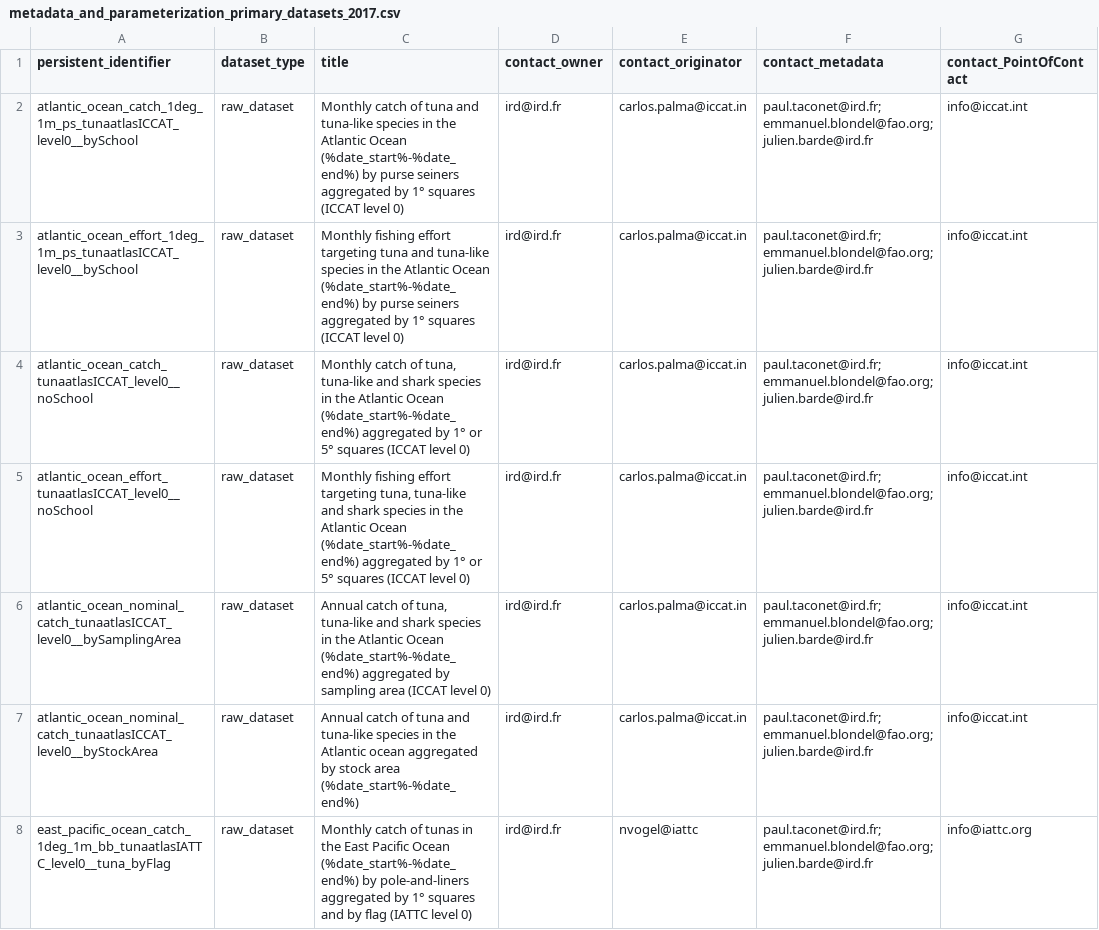
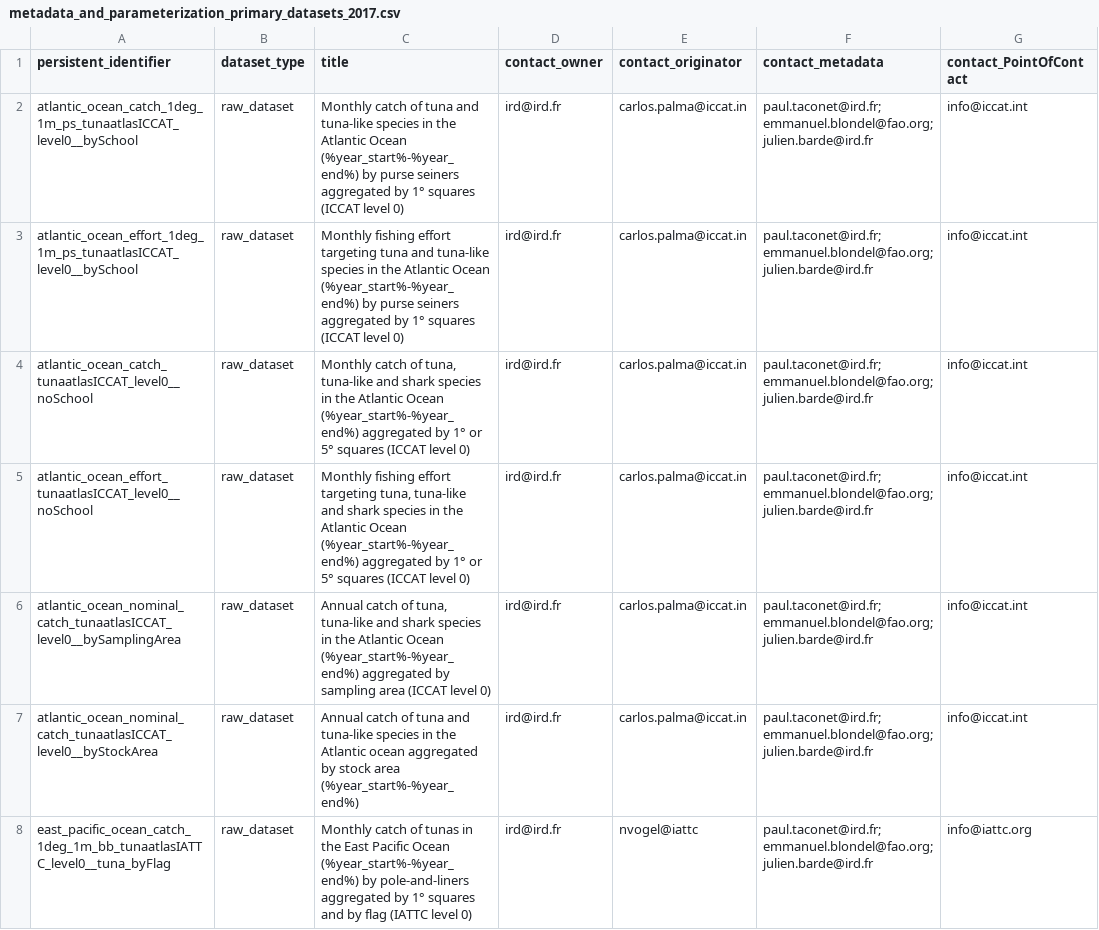
Before and after one commit to JulienLebranchu/rtunaatlas_scripts, a CSV file: tunaatlas_world/metadata_and_parameterization_files/metadata_and_parameterization_primary_datasets_2017.csv, drawn as a sheet; only a part is shown; the diff covers the shown part only; the diff names each change by its address in the sheet, - before the commit and + after, or states it on an @@ line.

```diff
--- a/tunaatlas_world/metadata_and_parameterization_files/metadata_and_parameterization_primary_datasets_2017.csv
+++ b/tunaatlas_world/metadata_and_parameterization_files/metadata_and_parameterization_primary_datasets_2017.csv
-C2 (title): …Atlantic Ocean (%date_start%-%date_end%) by purse…
+C2 (title): …Atlantic Ocean (%year_start%-%year_end%) by purse…
-C3 (title): …Atlantic Ocean (%date_start%-%date_end%) by purse…
+C3 (title): …Atlantic Ocean (%year_start%-%year_end%) by purse…
-C4 (title): …Atlantic Ocean (%date_start%-%date_end%) aggregated by…
+C4 (title): …Atlantic Ocean (%year_start%-%year_end%) aggregated by…
-C5 (title): …Atlantic Ocean (%date_start%-%date_end%) aggregated by…
+C5 (title): …Atlantic Ocean (%year_start%-%year_end%) aggregated by…
-C6 (title): …Atlantic Ocean (%date_start%-%date_end%) aggregated by…
+C6 (title): …Atlantic Ocean (%year_start%-%year_end%) aggregated by…
-C7 (title): …stock area (%date_start%-%date_end%)
+C7 (title): …stock area (%year_start%-%year_end%)
-C8 (title): …Pacific Ocean (%date_start%-%date_end%) by pole-and-liners…
+C8 (title): …Pacific Ocean (%year_start%-%year_end%) by pole-and-liners…
```
Also changed, not shown: 47 edited cells elsewhere in this file, 1 other file.
